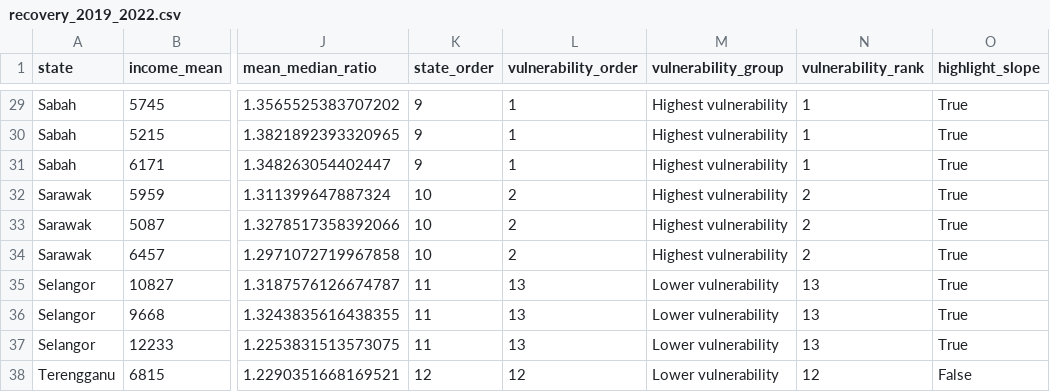
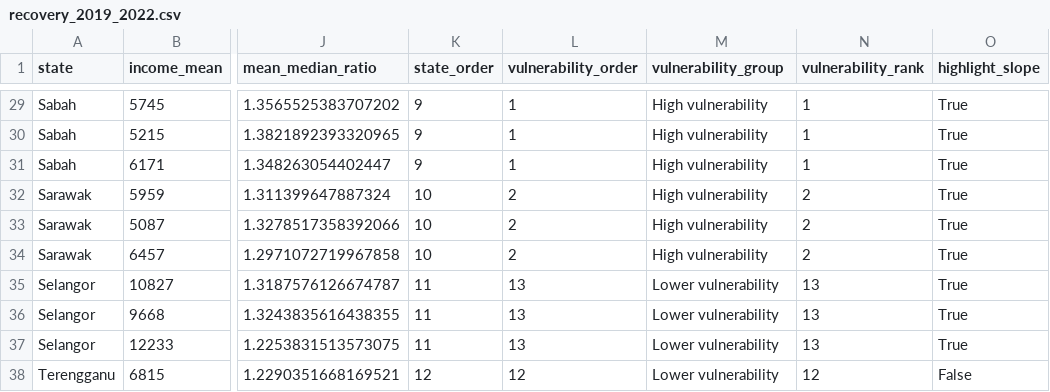
Before and after one commit to rraf0006/FIT_2179_Assignment_2, a CSV file: data/processed/recovery_2019_2022.csv, drawn as a sheet; only a part is shown, gaps mark what is left out; the diff covers the shown part only; the diff names each change by its address in the sheet, - before the commit and + after, or states it on an @@ line.

```diff
--- a/data/processed/recovery_2019_2022.csv
+++ b/data/processed/recovery_2019_2022.csv
-M29:M34 (vulnerability_group): Highest vulnerability
+M29:M34 (vulnerability_group): High vulnerability
```
Also changed, not shown: 24 edited cells elsewhere in this file, data/processed/slope_2007_2022.csv, data/processed/state_2022.csv, 20 other files.
